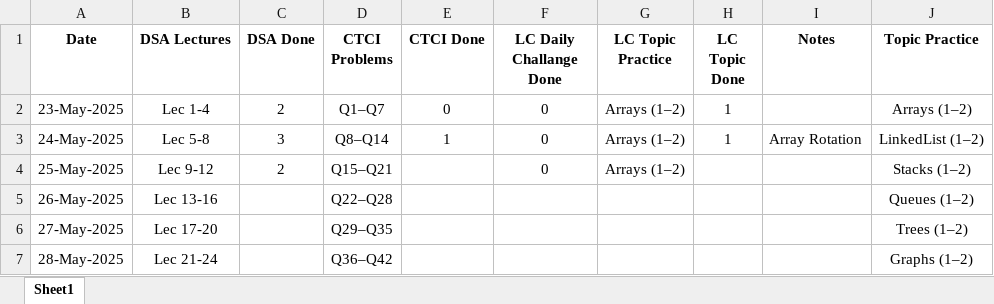
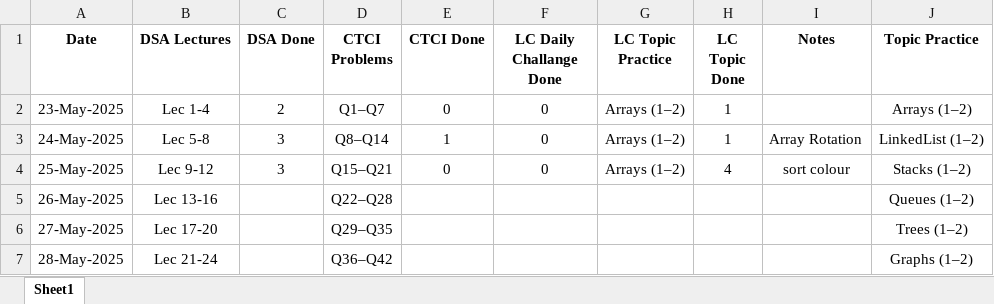
Before and after one commit to chetangadhiya5062/DSA_LB-Own, an Excel workbook: Excel/DSA_CTCI_Tracker.xlsx, sheet Sheet1, drawn as a sheet; only a part is shown; values as stored, in another font and other column widths than the file's, no borders; the diff names each change by its address in the sheet, - before the commit and + after, or states it on an @@ line.

Commit message:
updated excel

```diff
--- a/Excel/DSA_CTCI_Tracker.xlsx (sheet Sheet1)
+++ b/Excel/DSA_CTCI_Tracker.xlsx (sheet Sheet1)
-C4 (DSA Done): 2
+C4 (DSA Done): 3
-E4 (CTCI Done): (empty)
+E4 (CTCI Done): 0
-H4 (LC Topic Done): (empty)
+H4 (LC Topic Done): 4
-I4 (Notes): (empty)
+I4 (Notes): sort colour
```
